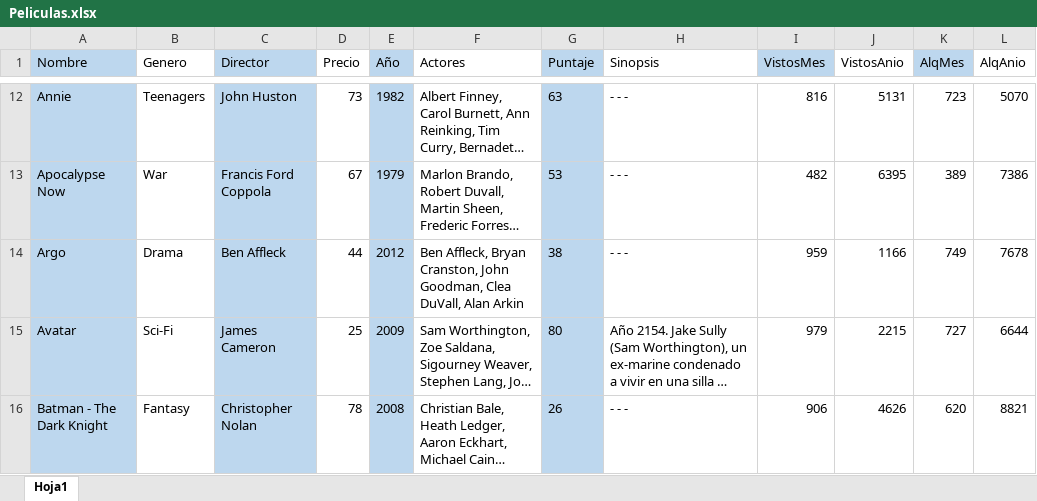
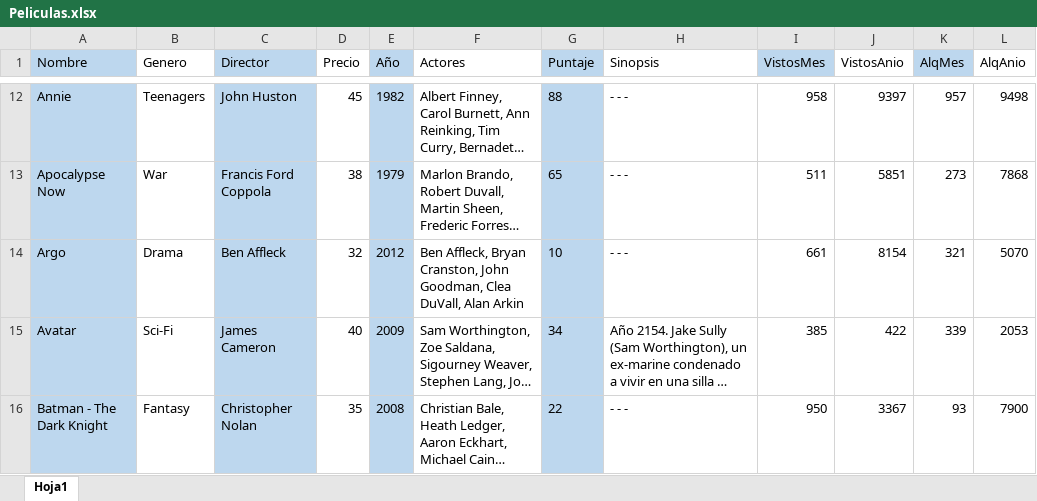
Before and after one commit to brunocruzfranchi/Craicnet, an Excel workbook: TPFINAL_Craicnet/bin/Debug/Peliculas.xlsx, sheet Hoja1, drawn as a sheet; only a part is shown, gaps mark what is left out; long unchanged cells end in …; values as stored, in another font and other column widths than the file's, no borders; the diff covers the shown part only; the diff names each change by its address in the sheet, - before the commit and + after, or states it on an @@ line.

```diff
--- a/TPFINAL_Craicnet/bin/Debug/Peliculas.xlsx (sheet Hoja1)
+++ b/TPFINAL_Craicnet/bin/Debug/Peliculas.xlsx (sheet Hoja1)
-D12 (Precio): 73
+D12 (Precio): 45
-G12 (Puntaje): 63
+G12 (Puntaje): 88
-I12 (VistosMes): 816
+I12 (VistosMes): 958
-J12 (VistosAnio): 5131
+J12 (VistosAnio): 9397
-K12 (AlqMes): 723
+K12 (AlqMes): 957
-L12 (AlqAnio): 5070
+L12 (AlqAnio): 9498
-D13 (Precio): 67
+D13 (Precio): 38
-G13 (Puntaje): 53
+G13 (Puntaje): 65
-I13 (VistosMes): 482
+I13 (VistosMes): 511
-J13 (VistosAnio): 6395
+J13 (VistosAnio): 5851
-K13 (AlqMes): 389
+K13 (AlqMes): 273
-L13 (AlqAnio): 7386
+L13 (AlqAnio): 7868
-D14 (Precio): 44
+D14 (Precio): 32
-G14 (Puntaje): 38
+G14 (Puntaje): 10
-I14 (VistosMes): 959
+I14 (VistosMes): 661
-J14 (VistosAnio): 1166
+J14 (VistosAnio): 8154
-K14 (AlqMes): 749
+K14 (AlqMes): 321
-L14 (AlqAnio): 7678
+L14 (AlqAnio): 5070
-D15 (Precio): 25
+D15 (Precio): 40
-G15 (Puntaje): 80
+G15 (Puntaje): 34
-I15 (VistosMes): 979
+I15 (VistosMes): 385
-J15 (VistosAnio): 2215
+J15 (VistosAnio): 422
-K15 (AlqMes): 727
+K15 (AlqMes): 339
-L15 (AlqAnio): 6644
+L15 (AlqAnio): 2053
-D16 (Precio): 78
+D16 (Precio): 35
-G16 (Puntaje): 26
+G16 (Puntaje): 22
-I16 (VistosMes): 906
+I16 (VistosMes): 950
-J16 (VistosAnio): 4626
+J16 (VistosAnio): 3367
-K16 (AlqMes): 620
+K16 (AlqMes): 93
-L16 (AlqAnio): 8821
+L16 (AlqAnio): 7900
```
Also changed, not shown: 802 edited cells elsewhere in this sheet, formulas that keep their value, 13 other files.
